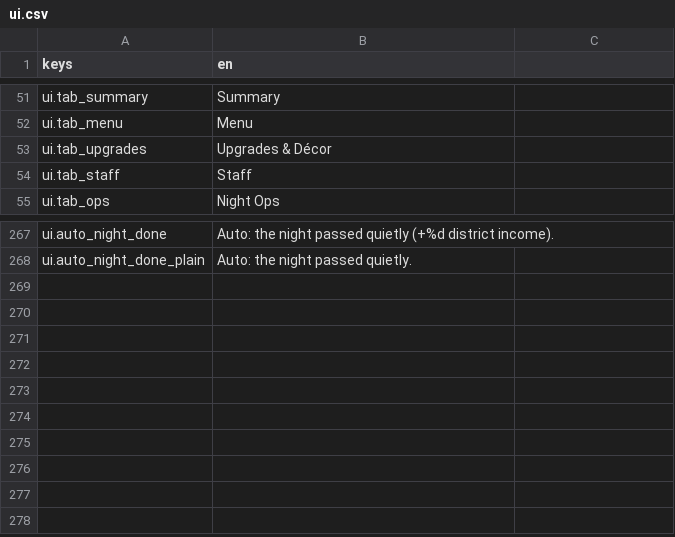
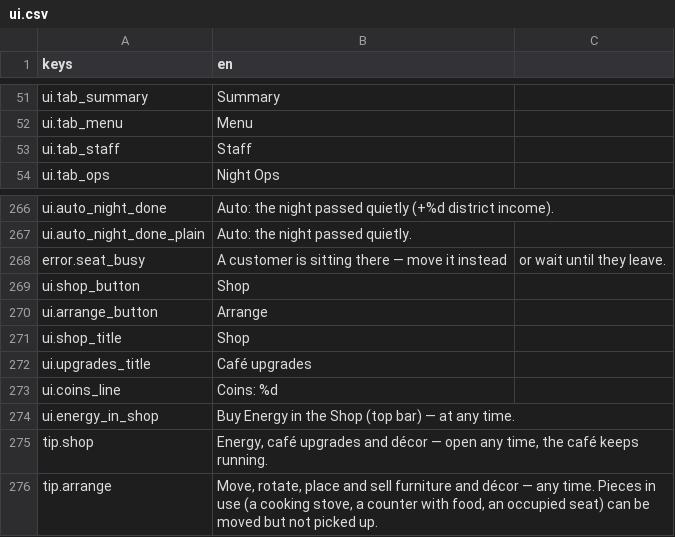
Before and after one commit to KoraWolF/cafe-sim-game, a CSV file: locale/ui.csv, drawn as a sheet; only a part is shown, gaps mark what is left out; removed rows and columns are numbered as before the commit, all else as after; the diff names each change by its address in the sheet, - before the commit and + after, or states it on an @@ line.

```diff
--- a/locale/ui.csv
+++ b/locale/ui.csv
-row 53: ui.tab_upgrades | Upgrades & Décor
+row 268: error.seat_busy | A customer is sitting there — move it instead | or wait until they leave.
+row 269: ui.shop_button | Shop
+row 270: ui.arrange_button | Arrange
+row 271: ui.shop_title | Shop
+row 272: ui.upgrades_title | Café upgrades
+row 273: ui.coins_line | Coins: %d
+row 274: ui.energy_in_shop | Buy Energy in the Shop (top bar) — at any time.
+row 275: tip.shop | Energy, café upgrades and décor — open any time, the café keeps running.
+row 276: tip.arrange | Move, rotate, place and sell furniture and décor — any time. Pieces in use (a cooking stove, a counter with food, an occupied seat) can be moved but not picked up.
```
Also changed, not shown: 14 other files.
